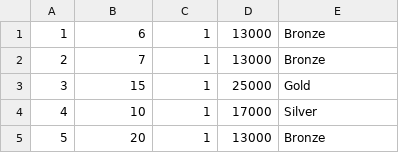
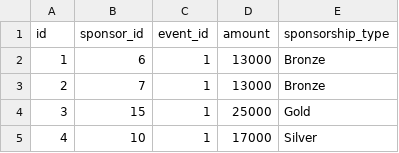
Before and after one commit to usefmahmud/events-management-system-database, a CSV file: data/event_sponsor.csv, drawn as a sheet; only a part is shown; the shorter side is filled out with more unchanged rows; the diff names each change by its address in the sheet, - before the commit and + after, or states it on an @@ line.

```diff
--- a/data/event_sponsor.csv
+++ b/data/event_sponsor.csv
+row 1: id | sponsor_id | event_id | amount | sponsorship_type
```
Also changed, not shown: data/event.csv, data/event_speaker.csv, 7 other files.
